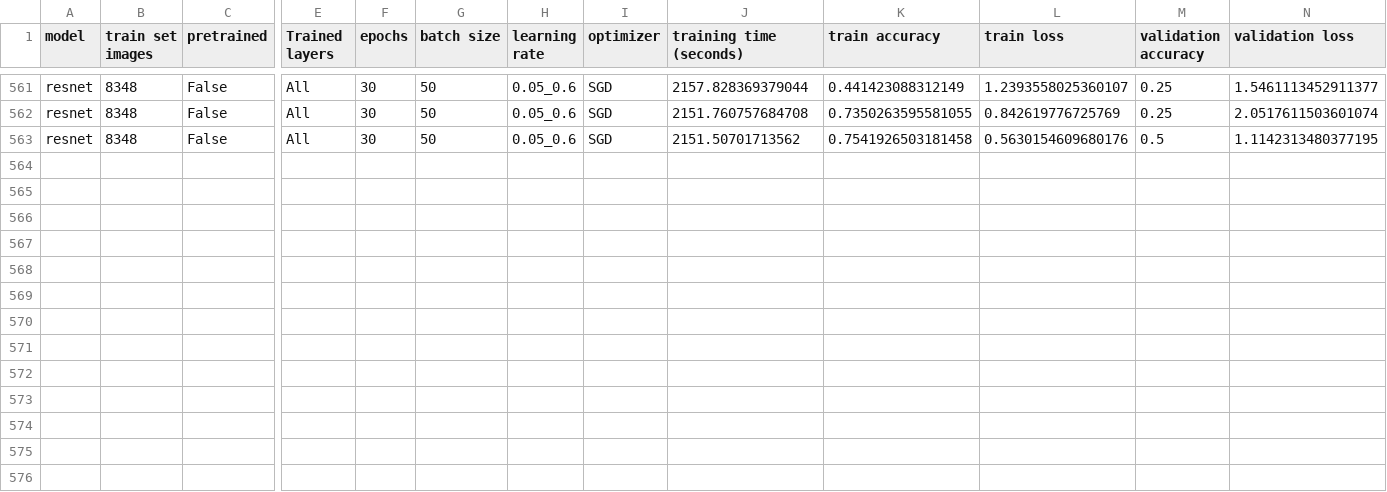
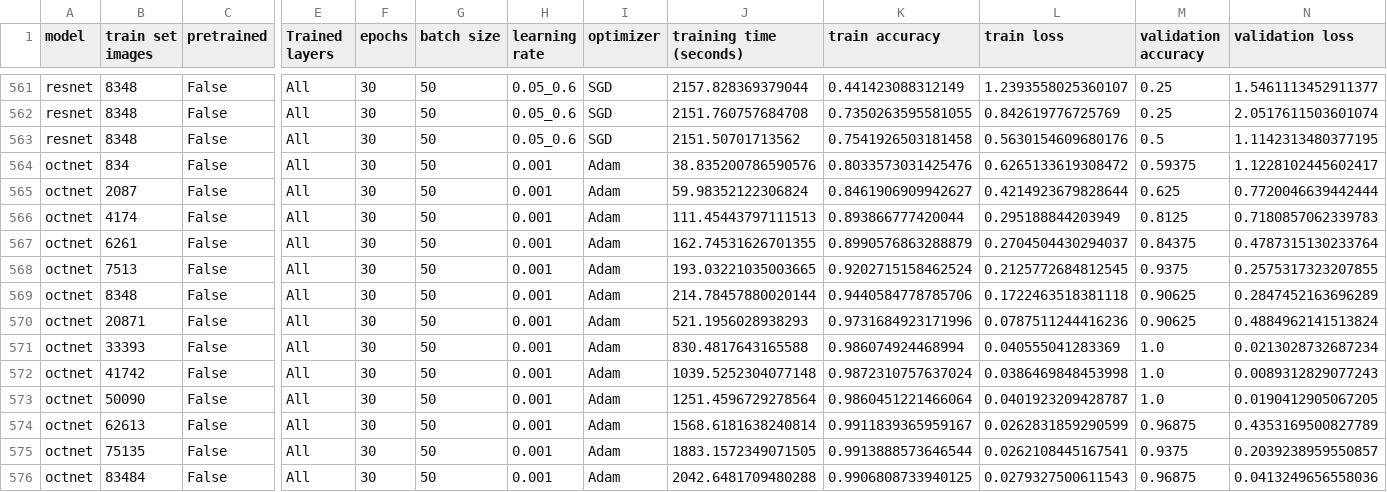
Before and after one commit to HpcDataLab/DL_ENESJ_IMO, a CSV file: Results.csv, drawn as a sheet; only a part is shown, gaps mark what is left out; rows hold the shown columns only; the diff names each change by its address in the sheet, - before the commit and + after, or states it on an @@ line.

Commit message:
New repetition for octnet with newweights

```diff
--- a/Results.csv
+++ b/Results.csv
+row 564: octnet | 834 | False | All | 30 | 50 | 0.001 | Adam | 38.835200786590576 | 0.8033573031425476 | 0.6265133619308472 | 0.59375 | 1.1228102445602417
+row 565: octnet | 2087 | False | All | 30 | 50 | 0.001 | Adam | 59.98352122306824 | 0.8461906909942627 | 0.4214923679828644 | 0.625 | 0.7720046639442444
+row 566: octnet | 4174 | False | All | 30 | 50 | 0.001 | Adam | 111.45443797111513 | 0.893866777420044 | 0.295188844203949 | 0.8125 | 0.7180857062339783
+row 567: octnet | 6261 | False | All | 30 | 50 | 0.001 | Adam | 162.74531626701355 | 0.8990576863288879 | 0.2704504430294037 | 0.84375 | 0.4787315130233764
+row 568: octnet | 7513 | False | All | 30 | 50 | 0.001 | Adam | 193.03221035003665 | 0.9202715158462524 | 0.2125772684812545 | 0.9375 | 0.2575317323207855
+row 569: octnet | 8348 | False | All | 30 | 50 | 0.001 | Adam | 214.78457880020144 | 0.9440584778785706 | 0.1722463518381118 | 0.90625 | 0.2847452163696289
+row 570: octnet | 20871 | False | All | 30 | 50 | 0.001 | Adam | 521.1956028938293 | 0.9731684923171996 | 0.0787511244416236 | 0.90625 | 0.4884962141513824
+row 571: octnet | 33393 | False | All | 30 | 50 | 0.001 | Adam | 830.4817643165588 | 0.986074924468994 | 0.040555041283369 | 1.0 | 0.0213028732687234
+row 572: octnet | 41742 | False | All | 30 | 50 | 0.001 | Adam | 1039.5252304077148 | 0.9872310757637024 | 0.0386469848453998 | 1.0 | 0.0089312829077243
+row 573: octnet | 50090 | False | All | 30 | 50 | 0.001 | Adam | 1251.4596729278564 | 0.9860451221466064 | 0.0401923209428787 | 1.0 | 0.0190412905067205
+row 574: octnet | 62613 | False | All | 30 | 50 | 0.001 | Adam | 1568.6181638240814 | 0.9911839365959167 | 0.0262831859290599 | 0.96875 | 0.4353169500827789
+row 575: octnet | 75135 | False | All | 30 | 50 | 0.001 | Adam | 1883.1572349071505 | 0.9913888573646544 | 0.0262108445167541 | 0.9375 | 0.2039238959550857
+row 576: octnet | 83484 | False | All | 30 | 50 | 0.001 | Adam | 2042.6481709480288 | 0.9906808733940125 | 0.0279327500611543 | 0.96875 | 0.0413249656558036
```
Also changed, not shown: 1 other file.
